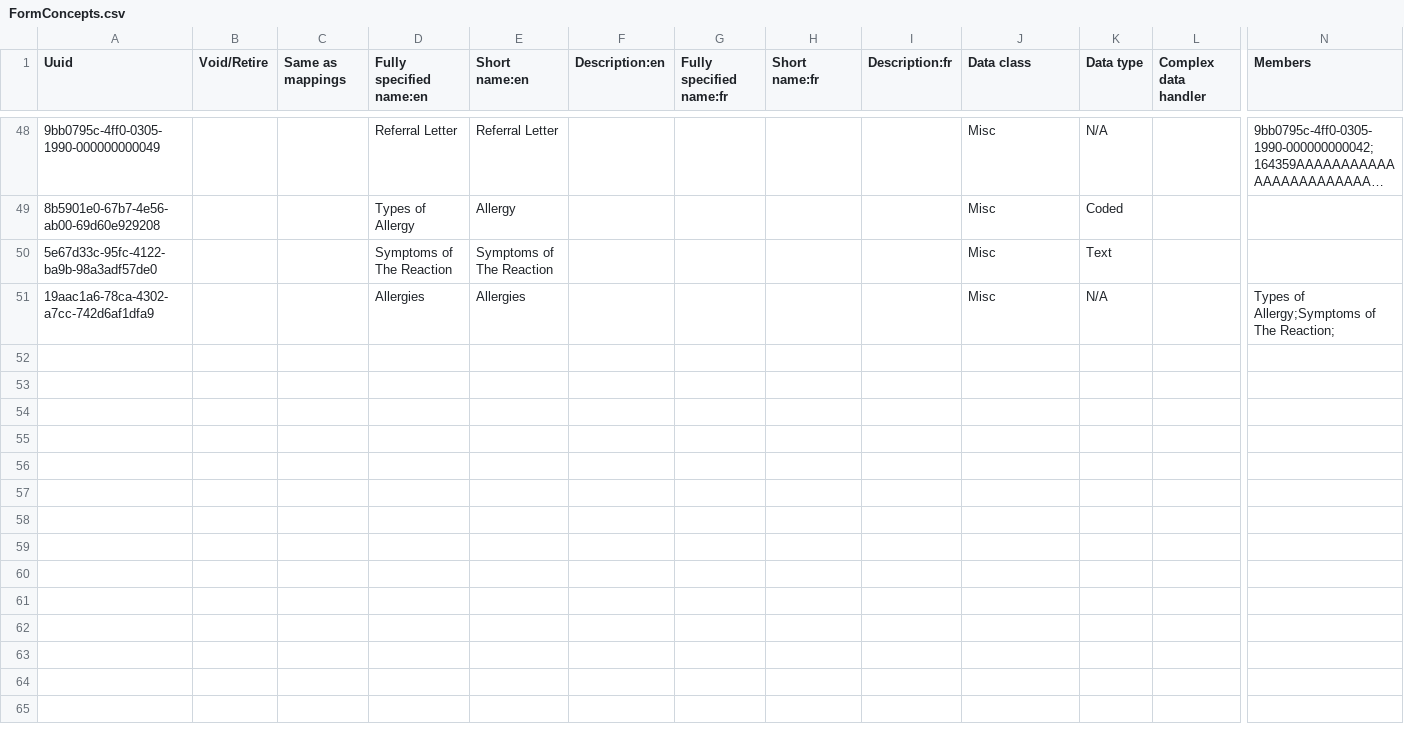
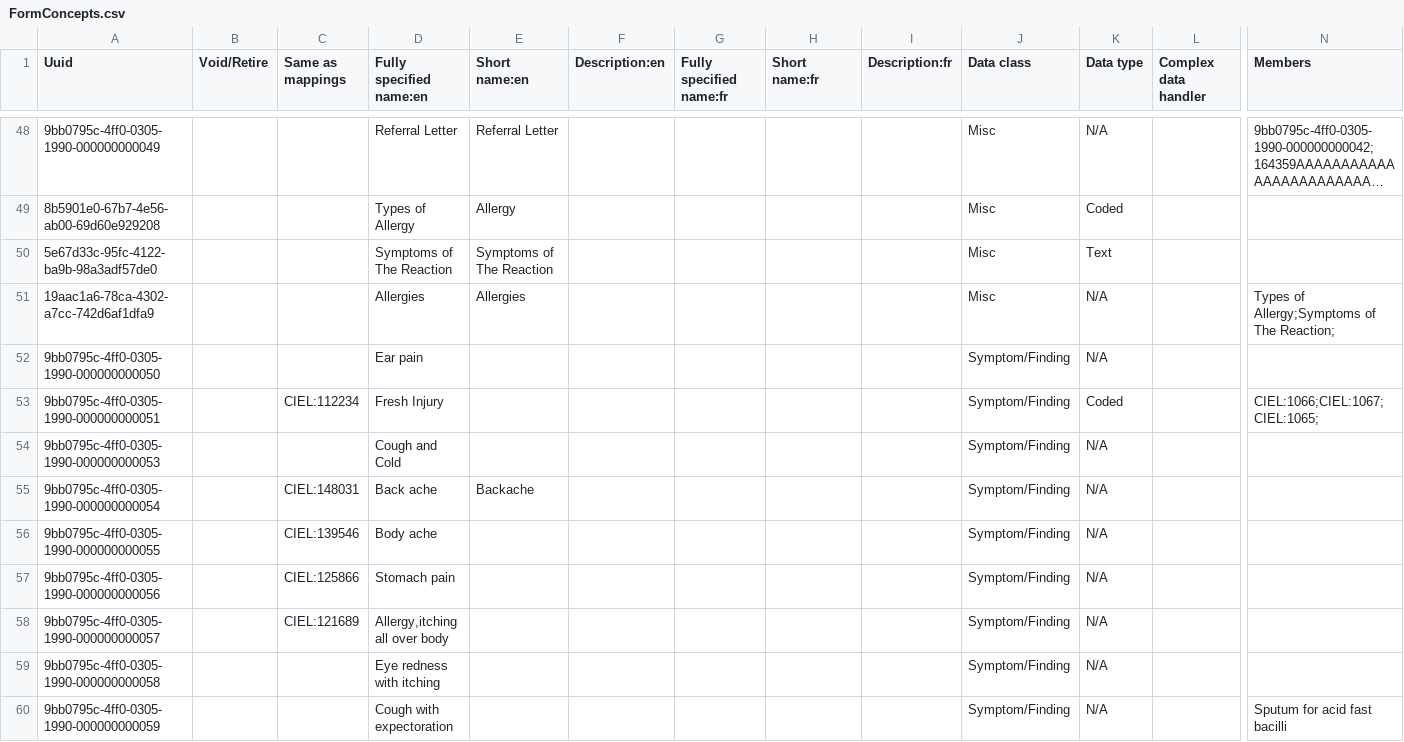
Before and after one commit to Bahmni-HWC/clinic-config, a CSV file: masterdata/configuration/concepts/FormConcepts.csv, drawn as a sheet; only a part is shown, gaps mark what is left out; long unchanged cells end in …; rows hold the shown columns only; the diff covers the shown part only; the diff names each change by its address in the sheet, - before the commit and + after, or states it on an @@ line.

Commit message:
GOK-373 | Add. Chief complaint concepts | [Sweety/Riya]

```diff
--- a/masterdata/configuration/concepts/FormConcepts.csv
+++ b/masterdata/configuration/concepts/FormConcepts.csv
+row 52: 9bb0795c-4ff0-0305-1990-000000000050 |  |  | Ear pain |  |  |  |  |  | Symptom/Finding | N/A
+row 53: 9bb0795c-4ff0-0305-1990-000000000051 |  | CIEL:112234 | Fresh Injury |  |  |  |  |  | Symptom/Finding | Coded |  | CIEL:1066;CIEL:1067;CIEL:1065;
+row 54: 9bb0795c-4ff0-0305-1990-000000000053 |  |  | Cough and Cold |  |  |  |  |  | Symptom/Finding | N/A
+row 55: 9bb0795c-4ff0-0305-1990-000000000054 |  | CIEL:148031 | Back ache | Backache |  |  |  |  | Symptom/Finding | N/A
+row 56: 9bb0795c-4ff0-0305-1990-000000000055 |  | CIEL:139546 | Body ache |  |  |  |  |  | Symptom/Finding | N/A
+row 57: 9bb0795c-4ff0-0305-1990-000000000056 |  | CIEL:125866 | Stomach pain |  |  |  |  |  | Symptom/Finding | N/A
+row 58: 9bb0795c-4ff0-0305-1990-000000000057 |  | CIEL:121689 | Allergy,itching all over body |  |  |  |  |  | Symptom/Finding | N/A
+row 59: 9bb0795c-4ff0-0305-1990-000000000058 |  |  | Eye redness with itching |  |  |  |  |  | Symptom/Finding | N/A
+row 60: 9bb0795c-4ff0-0305-1990-000000000059 |  |  | Cough with expectoration |  |  |  |  |  | Symptom/Finding | N/A |  | Sputum for acid fast bacilli
```
Also changed, not shown: 9 added rows and 1 edited cell elsewhere in this file, 1 other file.
